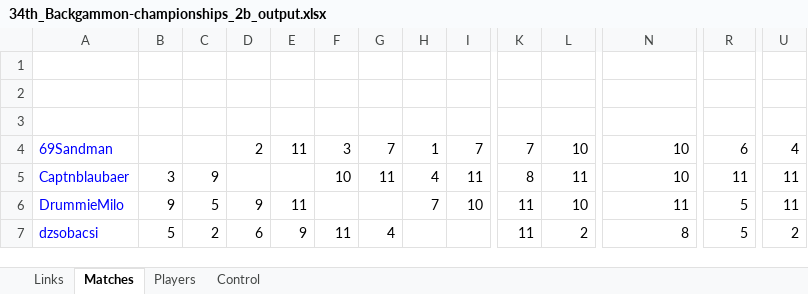
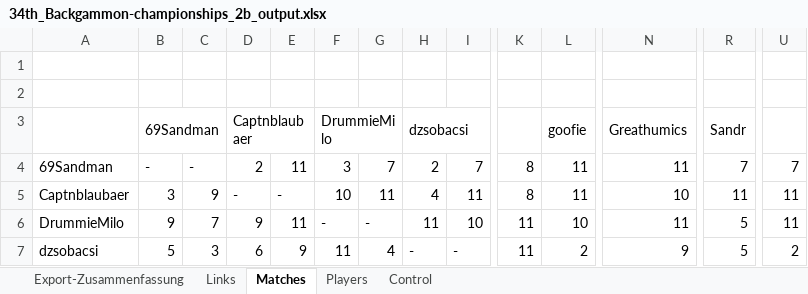
Before and after one commit to andreas0305B/BG_Dashboard, an Excel workbook: 34th_Backgammon-championships_2b_output.xlsx, sheet Matches, drawn as a sheet; only a part is shown, gaps mark what is left out; values as stored, in another font and other column widths than the file's, no borders; rows hold the shown columns only; the diff covers the shown part only; the diff names each change by its address in the sheet, - before the commit and + after, or states it on an @@ line.

```diff
--- a/34th_Backgammon-championships_2b_output.xlsx (sheet Matches)
+++ b/34th_Backgammon-championships_2b_output.xlsx (sheet Matches)
+sheet tab: Export-Zusammenfassung
-row 3: (empty)
+row 3:  | 69Sandman |  | Captnblaubaer |  | DrummieMilo |  | dzsobacsi |  |  | goofie | Greathumics | Sandr
+B3:C3 merged
+D3:E3 merged
+F3:G3 merged
+H3:I3 merged
+L3:M3 merged
+N3:O3 merged
+R3:S3 merged
-A4:A7 text colour: #0000FF
+A4:A7 text colour: black
-B4: (empty)
+B4: -
-C4: (empty)
+C4: -
-H4: 1
+H4: 2
-K4: 7
+K4: 8
-L4: 10
+L4: 11
-N4: 10
+N4: 11
-R4: 6
+R4: 7
-U4: 4
+U4: 7
-D5: (empty)
+D5: -
-E5: (empty)
+E5: -
-C6: 5
+C6: 7
-F6: (empty)
+F6: -
-G6: (empty)
+G6: -
-H6: 7
+H6: 11
-C7: 2
+C7: 3
-H7: (empty)
+H7: -
-I7: (empty)
+I7: -
-N7: 8
+N7: 9
```
Also changed, not shown: 24 edited cells, cell formats and merged cells elsewhere in this sheet, sheet Players, sheet Control, sheet Links, 34th_Backgammon-championships_2a_output.xlsx.
